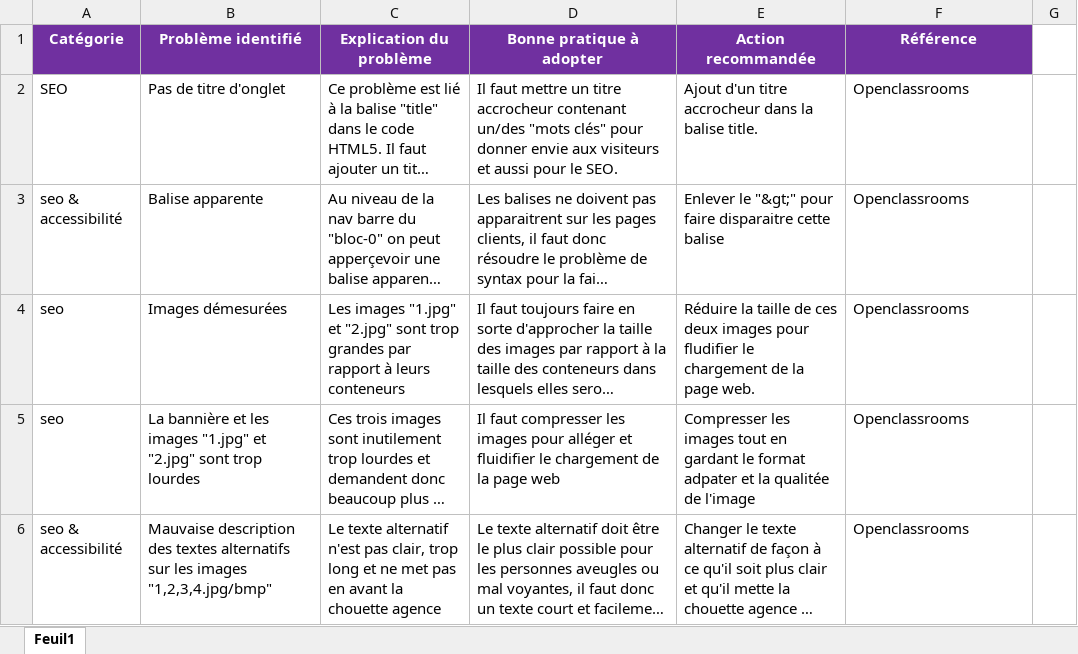
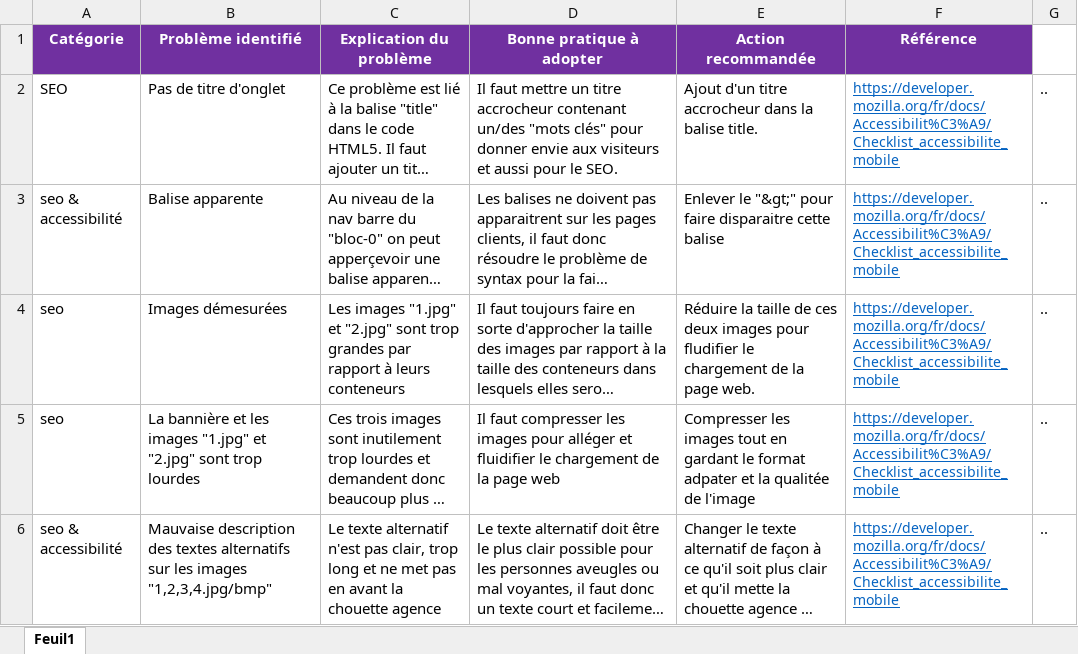
Before and after one commit to Luck-art/La_chouette_agence, an Excel workbook: Releve_erreur.xlsx, sheet Feuil1, drawn as a sheet; only a part is shown; long unchanged cells end in …; values as stored, in another font and other column widths than the file's, no borders; the diff covers the shown part only; the diff names each change by its address in the sheet, - before the commit and + after, or states it on an @@ line.

```diff
--- a/Releve_erreur.xlsx (sheet Feuil1)
+++ b/Releve_erreur.xlsx (sheet Feuil1)
-F2:F6 (Référence): Openclassrooms
+F2:F6 (Référence): https://developer.mozilla.org/fr/docs/Accessibilit%C3%A9/Checklist_accessibilite_mobile
@@ F2:F6 underline: off → on, text colour: black → #0563C1, text size: smaller @@
-G2:G6: (empty)
+G2:G6: ..
```
Also changed, not shown: 4 added rows, 3 removed rows, 17 edited cells and cell formats elsewhere in this sheet.
